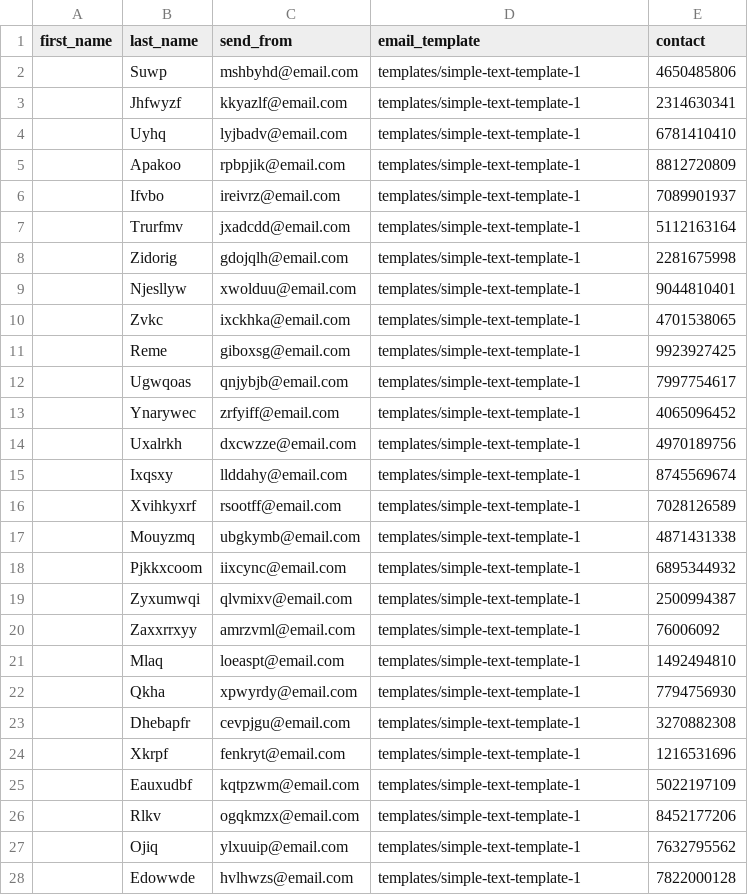
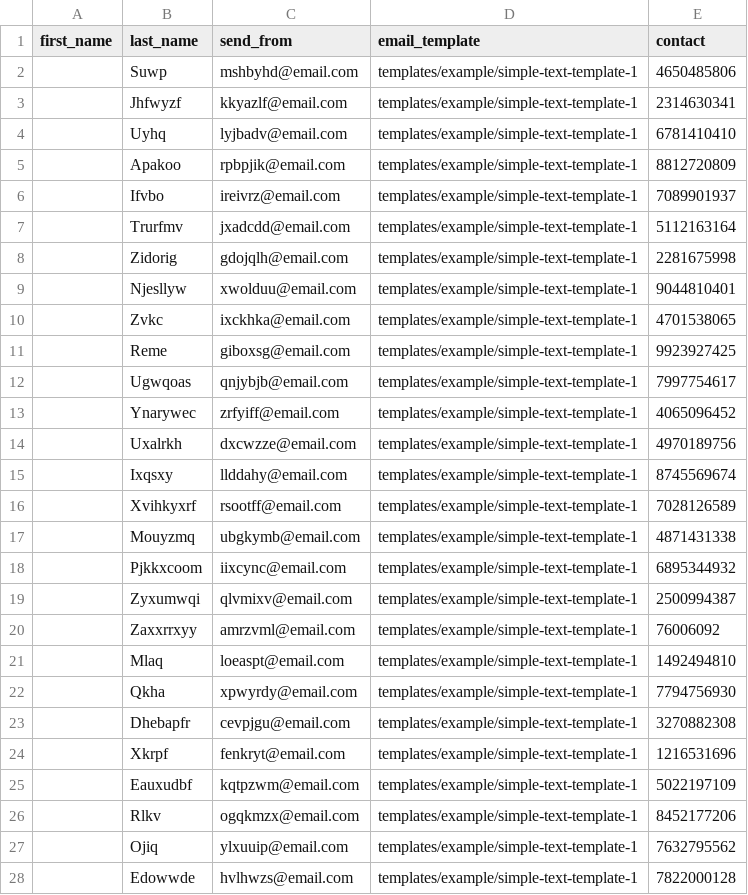
Before and after one commit to john-jaihyek-choi/batch-email-service, a CSV file: cdk/assets/batch/example/missing-basic-required-column.csv, drawn as a sheet; only a part is shown; the diff covers the shown part only.

Commit message:
asset reference updated due to relocation

```diff
--- a/cdk/assets/batch/example/missing-basic-required-column.csv
+++ b/cdk/assets/batch/example/missing-basic-required-column.csv
@@ -1,28 +1,28 @@
 first_name,last_name,send_from,email_template,contact
-,Suwp,mshbyhd@email.com,templates/simple-text-template-1,4650485806
-,Jhfwyzf,kkyazlf@email.com,templates/simple-text-template-1,2314630341
-,Uyhq,lyjbadv@email.com,templates/simple-text-template-1,6781410410
-,Apakoo,rpbpjik@email.com,templates/simple-text-template-1,8812720809
-,Ifvbo,ireivrz@email.com,templates/simple-text-template-1,7089901937
-,Trurfmv,jxadcdd@email.com,templates/simple-text-template-1,5112163164
-,Zidorig,gdojqlh@email.com,templates/simple-text-template-1,2281675998
-,Njesllyw,xwolduu@email.com,templates/simple-text-template-1,9044810401
-,Zvkc,ixckhka@email.com,templates/simple-text-template-1,4701538065
-,Reme,giboxsg@email.com,templates/simple-text-template-1,9923927425
-,Ugwqoas,qnjybjb@email.com,templates/simple-text-template-1,7997754617
-,Ynarywec,zrfyiff@email.com,templates/simple-text-template-1,4065096452
-,Uxalrkh,dxcwzze@email.com,templates/simple-text-template-1,4970189756
-,Ixqsxy,llddahy@email.com,templates/simple-text-template-1,8745569674
-,Xvihkyxrf,rsootff@email.com,templates/simple-text-template-1,7028126589
-,Mouyzmq,ubgkymb@email.com,templates/simple-text-template-1,4871431338
-,Pjkkxcoom,iixcync@email.com,templates/simple-text-template-1,6895344932
-,Zyxumwqi,qlvmixv@email.com,templates/simple-text-template-1,2500994387
-,Zaxxrrxyy,amrzvml@email.com,templates/simple-text-template-1,76006092
-,Mlaq,loeaspt@email.com,templates/simple-text-template-1,1492494810
-,Qkha,xpwyrdy@email.com,templates/simple-text-template-1,7794756930
-,Dhebapfr,cevpjgu@email.com,templates/simple-text-template-1,3270882308
-,Xkrpf,fenkryt@email.com,templates/simple-text-template-1,1216531696
-,Eauxudbf,kqtpzwm@email.com,templates/simple-text-template-1,5022197109
-,Rlkv,ogqkmzx@email.com,templates/simple-text-template-1,8452177206
-,Ojiq,ylxuuip@email.com,templates/simple-text-template-1,7632795562
-,Edowwde,hvlhwzs@email.com,templates/simple-text-template-1,7822000128
+,Suwp,mshbyhd@email.com,templates/example/simple-text-template-1,4650485806
+,Jhfwyzf,kkyazlf@email.com,templates/example/simple-text-template-1,2314630341
+,Uyhq,lyjbadv@email.com,templates/example/simple-text-template-1,6781410410
+,Apakoo,rpbpjik@email.com,templates/example/simple-text-template-1,8812720809
+,Ifvbo,ireivrz@email.com,templates/example/simple-text-template-1,7089901937
+,Trurfmv,jxadcdd@email.com,templates/example/simple-text-template-1,5112163164
+,Zidorig,gdojqlh@email.com,templates/example/simple-text-template-1,2281675998
+,Njesllyw,xwolduu@email.com,templates/example/simple-text-template-1,9044810401
+,Zvkc,ixckhka@email.com,templates/example/simple-text-template-1,4701538065
+,Reme,giboxsg@email.com,templates/example/simple-text-template-1,9923927425
+,Ugwqoas,qnjybjb@email.com,templates/example/simple-text-template-1,7997754617
+,Ynarywec,zrfyiff@email.com,templates/example/simple-text-template-1,4065096452
+,Uxalrkh,dxcwzze@email.com,templates/example/simple-text-template-1,4970189756
+,Ixqsxy,llddahy@email.com,templates/example/simple-text-template-1,8745569674
+,Xvihkyxrf,rsootff@email.com,templates/example/simple-text-template-1,7028126589
+,Mouyzmq,ubgkymb@email.com,templates/example/simple-text-template-1,4871431338
+,Pjkkxcoom,iixcync@email.com,templates/example/simple-text-template-1,6895344932
+,Zyxumwqi,qlvmixv@email.com,templates/example/simple-text-template-1,2500994387
+,Zaxxrrxyy,amrzvml@email.com,templates/example/simple-text-template-1,76006092
+,Mlaq,loeaspt@email.com,templates/example/simple-text-template-1,1492494810
+,Qkha,xpwyrdy@email.com,templates/example/simple-text-template-1,7794756930
+,Dhebapfr,cevpjgu@email.com,templates/example/simple-text-template-1,3270882308
+,Xkrpf,fenkryt@email.com,templates/example/simple-text-template-1,1216531696
+,Eauxudbf,kqtpzwm@email.com,templates/example/simple-text-template-1,5022197109
+,Rlkv,ogqkmzx@email.com,templates/example/simple-text-template-1,8452177206
+,Ojiq,ylxuuip@email.com,templates/example/simple-text-template-1,7632795562
+,Edowwde,hvlhwzs@email.com,templates/example/simple-text-template-1,7822000128
```
Also changed, not shown: 123 edited cells elsewhere in this file, cdk/assets/batch/example/missing-template-specific-column.csv, cdk/assets/batch/example/partially-complete-list-1.csv, 5 other files.
